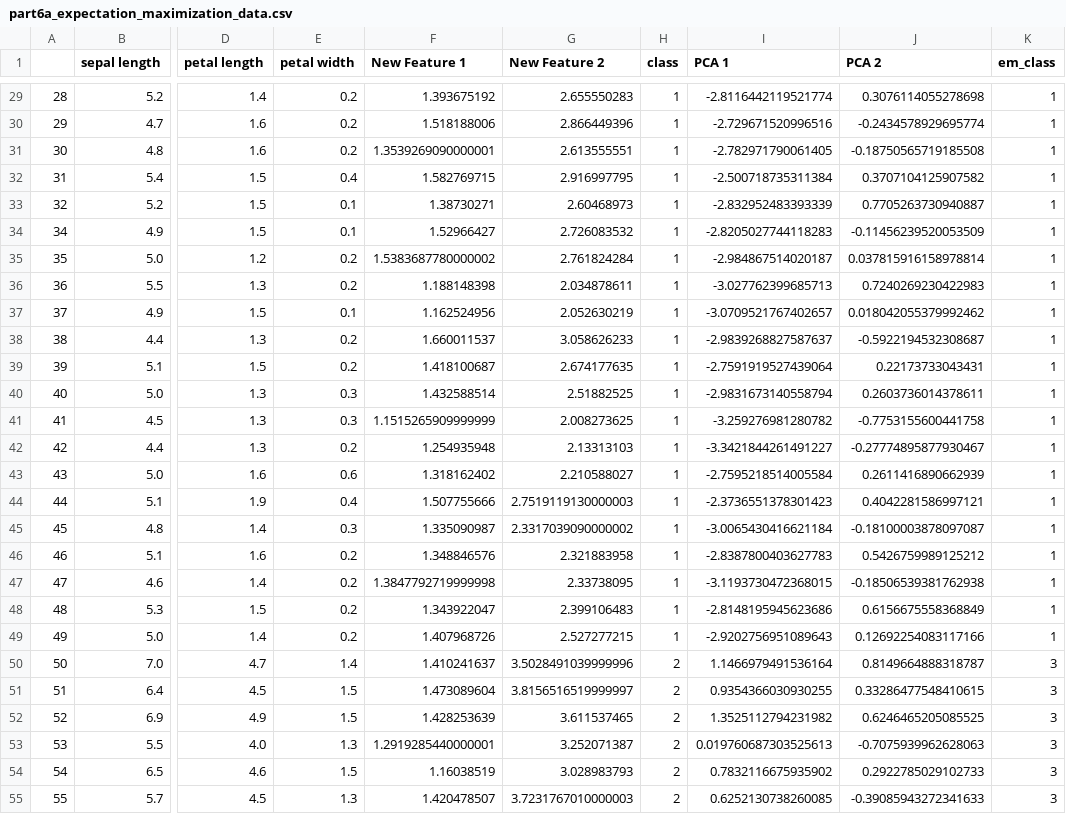
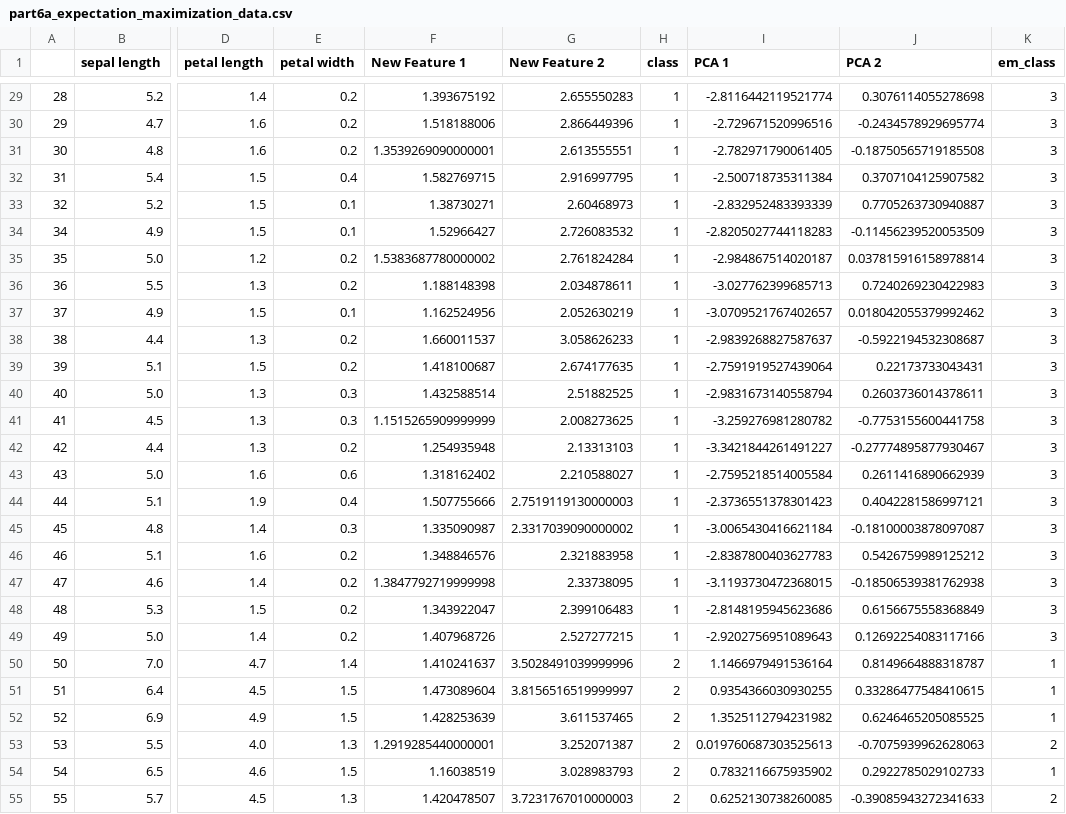
Before and after one commit to cuthai/PA2, a CSV file: output/part6a_expectation_maximization_data.csv, drawn as a sheet; only a part is shown, gaps mark what is left out; the diff covers the shown part only; the diff names each change by its address in the sheet, - before the commit and + after, or states it on an @@ line.

```diff
--- a/output/part6a_expectation_maximization_data.csv
+++ b/output/part6a_expectation_maximization_data.csv
-K29:K49 (em_class): 1
+K29:K49 (em_class): 3
-K50:K52 (em_class): 3
+K50:K52 (em_class): 1
-K53 (em_class): 3
+K53 (em_class): 2
-K54 (em_class): 3
+K54 (em_class): 1
-K55 (em_class): 3
+K55 (em_class): 2
```
Also changed, not shown: 94 edited cells elsewhere in this file, output/part6d_support_vector_machine_data.csv, 4 other files.
